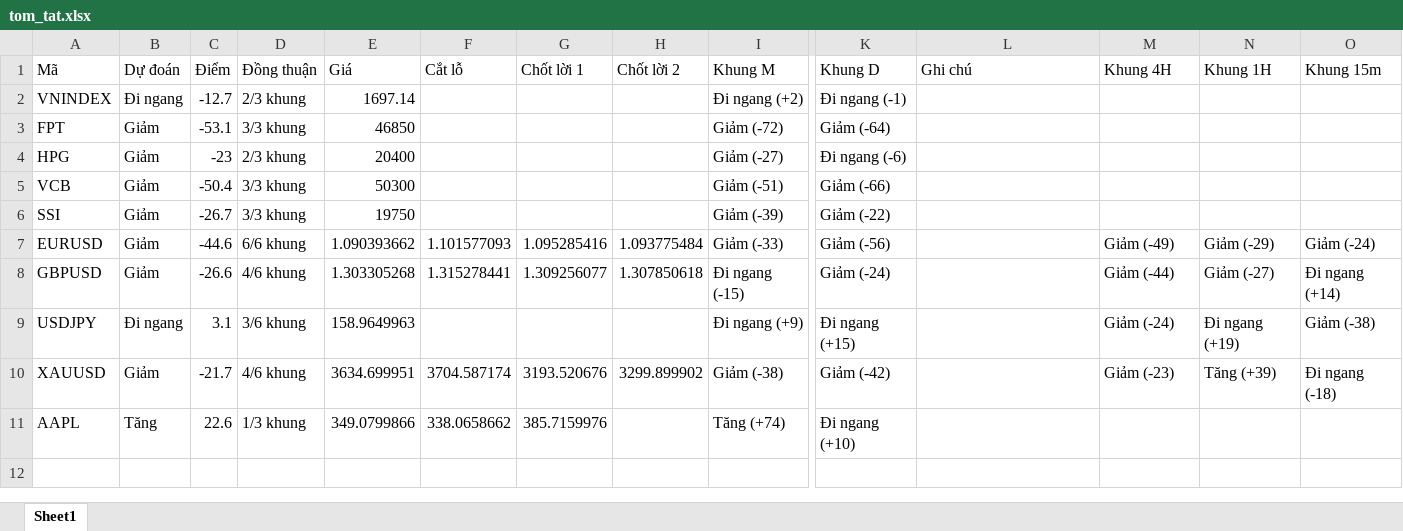
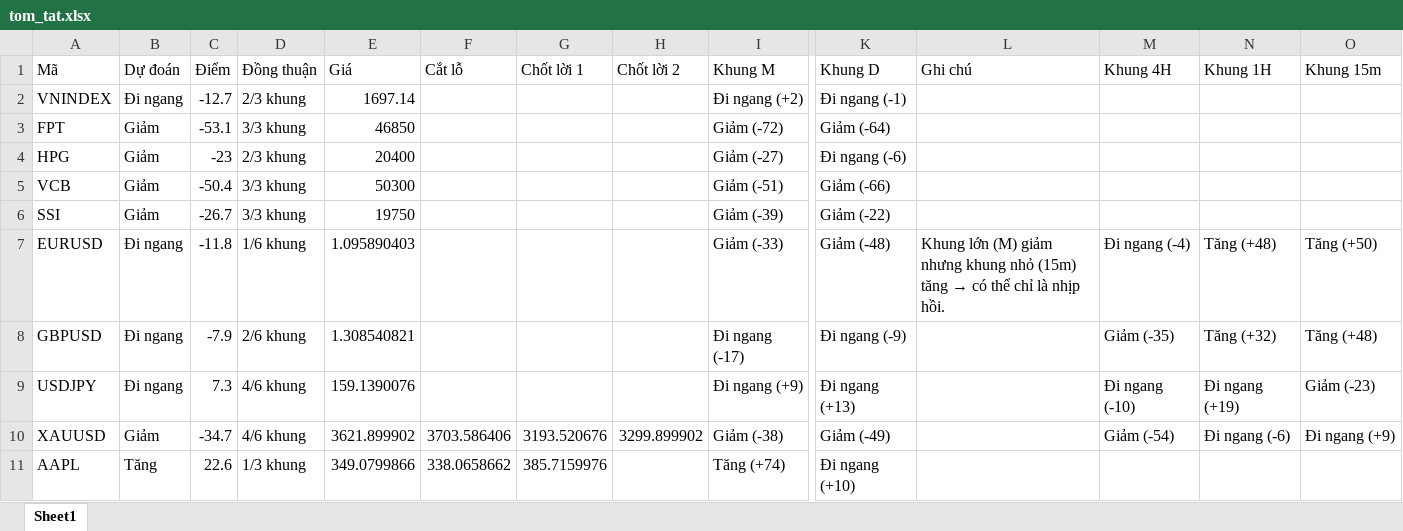
Before and after one commit to AIVIETNAM-AIO-Hoanganhpv/stockpredict, an Excel workbook: co_phieu/bao_cao/tom_tat.xlsx, sheet Sheet1, drawn as a sheet; only a part is shown, gaps mark what is left out; values as stored, in another font and other column widths than the file's, no borders; the diff covers the shown part only; the diff names each change by its address in the sheet, - before the commit and + after, or states it on an @@ line.

```diff
--- a/co_phieu/bao_cao/tom_tat.xlsx (sheet Sheet1)
+++ b/co_phieu/bao_cao/tom_tat.xlsx (sheet Sheet1)
-B7:B8 (Dự đoán): Giảm
+B7:B8 (Dự đoán): Đi ngang
-C7 (Điểm): -44.6
+C7 (Điểm): -11.8
-D7 (Đồng thuận): 6/6 khung
+D7 (Đồng thuận): 1/6 khung
-E7 (Giá): 1.090393662
+E7 (Giá): 1.095890403
-F7 (Cắt lỗ): 1.101577093
+F7 (Cắt lỗ): (empty)
-G7 (Chốt lời 1): 1.095285416
+G7 (Chốt lời 1): (empty)
-H7 (Chốt lời 2): 1.093775484
+H7 (Chốt lời 2): (empty)
-K7 (Khung D): Giảm (-56)
+K7 (Khung D): Giảm (-48)
@@ L7 (Ghi chú): (empty) → Khung lớn (M) giảm nhưng khung nhỏ (15m) tăng → có thể chỉ là nhịp hồi. @@
-M7 (Khung 4H): Giảm (-49)
+M7 (Khung 4H): Đi ngang (-4)
-N7 (Khung 1H): Giảm (-29)
+N7 (Khung 1H): Tăng (+48)
-O7 (Khung 15m): Giảm (-24)
+O7 (Khung 15m): Tăng (+50)
-C8 (Điểm): -26.6
+C8 (Điểm): -7.9
-D8 (Đồng thuận): 4/6 khung
+D8 (Đồng thuận): 2/6 khung
-E8 (Giá): 1.303305268
+E8 (Giá): 1.308540821
-F8 (Cắt lỗ): 1.315278441
+F8 (Cắt lỗ): (empty)
-G8 (Chốt lời 1): 1.309256077
+G8 (Chốt lời 1): (empty)
-H8 (Chốt lời 2): 1.307850618
+H8 (Chốt lời 2): (empty)
-I8 (Khung M): Đi ngang (-15)
+I8 (Khung M): Đi ngang (-17)
-K8 (Khung D): Giảm (-24)
+K8 (Khung D): Đi ngang (-9)
-M8 (Khung 4H): Giảm (-44)
+M8 (Khung 4H): Giảm (-35)
-N8 (Khung 1H): Giảm (-27)
+N8 (Khung 1H): Tăng (+32)
-O8 (Khung 15m): Đi ngang (+14)
+O8 (Khung 15m): Tăng (+48)
-C9 (Điểm): 3.1
+C9 (Điểm): 7.3
-D9 (Đồng thuận): 3/6 khung
+D9 (Đồng thuận): 4/6 khung
-E9 (Giá): 158.9649963
+E9 (Giá): 159.1390076
-K9 (Khung D): Đi ngang (+15)
+K9 (Khung D): Đi ngang (+13)
-M9 (Khung 4H): Giảm (-24)
+M9 (Khung 4H): Đi ngang (-10)
-O9 (Khung 15m): Giảm (-38)
+O9 (Khung 15m): Giảm (-23)
-C10 (Điểm): -21.7
+C10 (Điểm): -34.7
-E10 (Giá): 3634.699951
+E10 (Giá): 3621.899902
-F10 (Cắt lỗ): 3704.587174
+F10 (Cắt lỗ): 3703.586406
-K10 (Khung D): Giảm (-42)
+K10 (Khung D): Giảm (-49)
-M10 (Khung 4H): Giảm (-23)
+M10 (Khung 4H): Giảm (-54)
-N10 (Khung 1H): Tăng (+39)
+N10 (Khung 1H): Đi ngang (-6)
-O10 (Khung 15m): Đi ngang (-18)
+O10 (Khung 15m): Đi ngang (+9)
```
Also changed, not shown: 1 edited cell elsewhere in this sheet, 12 other files.
